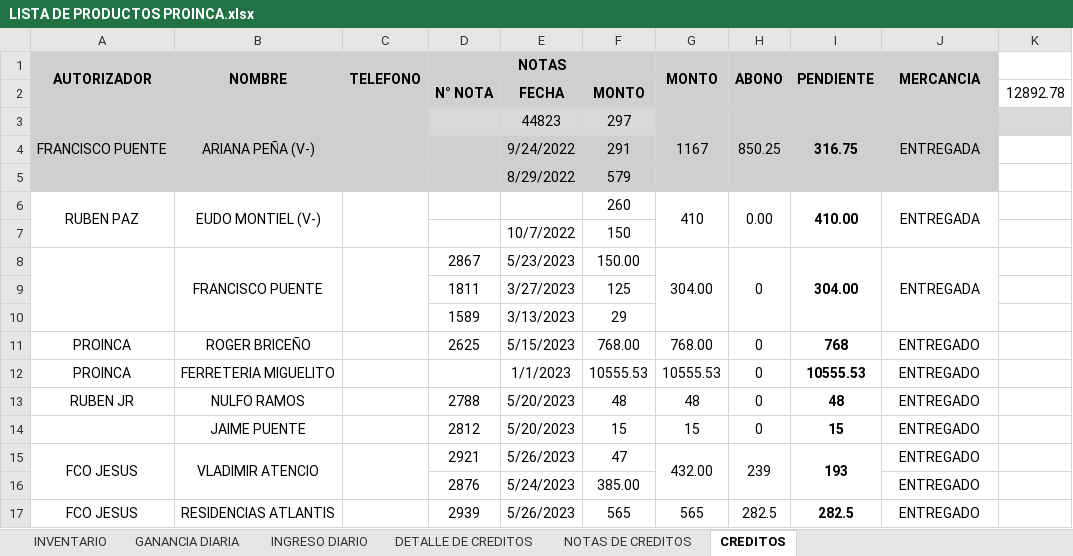
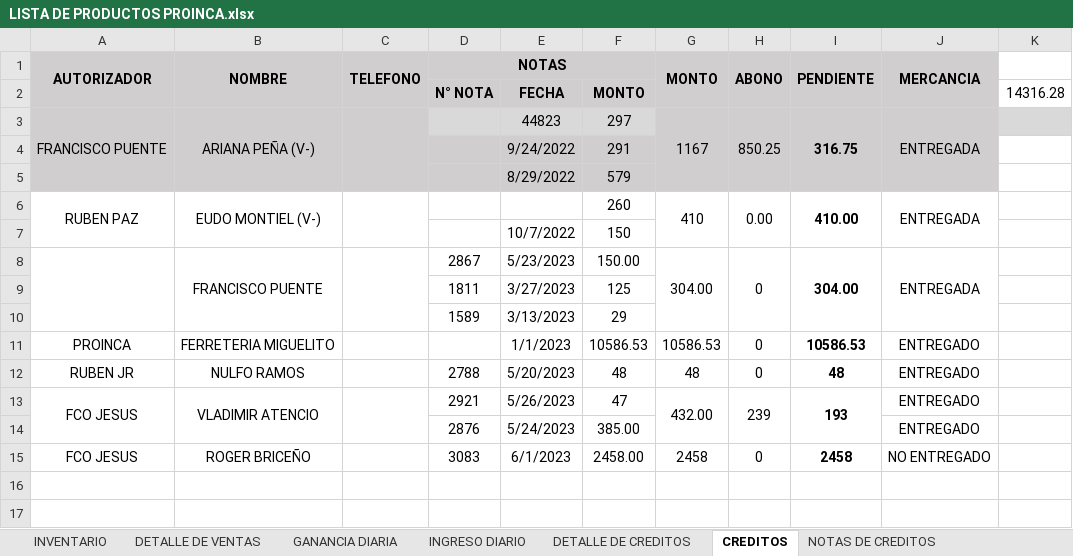
Before and after one commit to JPuente25/Proinca, an Excel workbook: LISTA DE PRODUCTOS PROINCA.xlsx, sheet CREDITOS, drawn as a sheet; values as stored, in another font and other column widths than the file's, no borders; removed rows and columns are numbered as before the commit, all else as after; the diff names each change by its address in the sheet, - before the commit and + after, or states it on an @@ line.

```diff
--- a/LISTA DE PRODUCTOS PROINCA.xlsx (sheet CREDITOS)
+++ b/LISTA DE PRODUCTOS PROINCA.xlsx (sheet CREDITOS)
@@ sheet tab unhidden: DETALLE DE VENTAS @@
@@ sheet tab order changed: INVENTARIO | DETALLE DE VENTAS | GANANCIA DIARIA | INGRESO DIARIO | DETALLE DE CREDITOS | CREDITOS | NOTAS DE CREDITOS @@
-K2: 12892.78
+K2: 14316.28
-row 11: PROINCA | ROGER BRICEÑO |  | 2625 | 5/15/2023 | 768.00 | 768.00 | 0 | 768 | ENTREGADO
-F11: 10555.53
+F11: 10586.53
-G11 (MONTO): 10555.53
+G11 (MONTO): 10586.53
-I11 (PENDIENTE): 10555.53
+I11 (PENDIENTE): 10586.53
-row 14:  | JAIME PUENTE |  | 2812 | 5/20/2023 | 15 | 15 | 0 | 15 | ENTREGADO
-row 17: FCO JESUS | RESIDENCIAS ATLANTIS |  | 2939 | 5/26/2023 | 565 | 565 | 282.5 | 282.5 | ENTREGADO
+row 15: FCO JESUS | ROGER BRICEÑO |  | 3083 | 6/1/2023 | 2458.00 | 2458 | 0 | 2458 | NO ENTREGADO
```
Also changed, not shown: sheet GANANCIA DIARIA, sheet INVENTARIO, sheet NOTAS DE CREDITOS, sheet DETALLE DE CREDITOS, sheet INGRESO DIARIO, formulas that keep their value, hidden cells.
